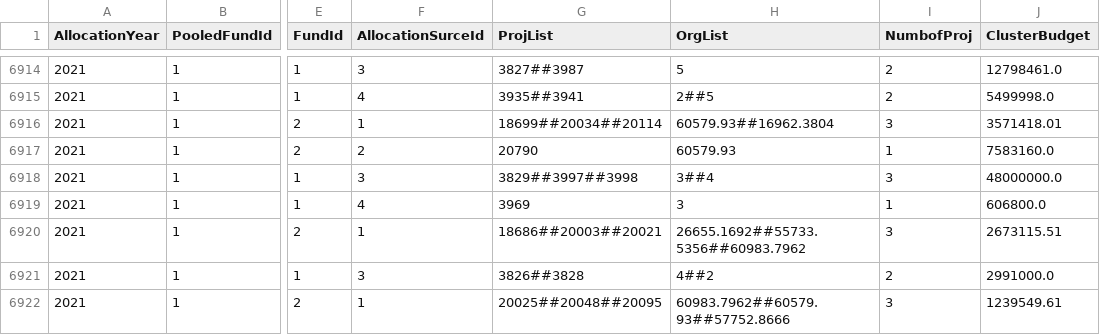
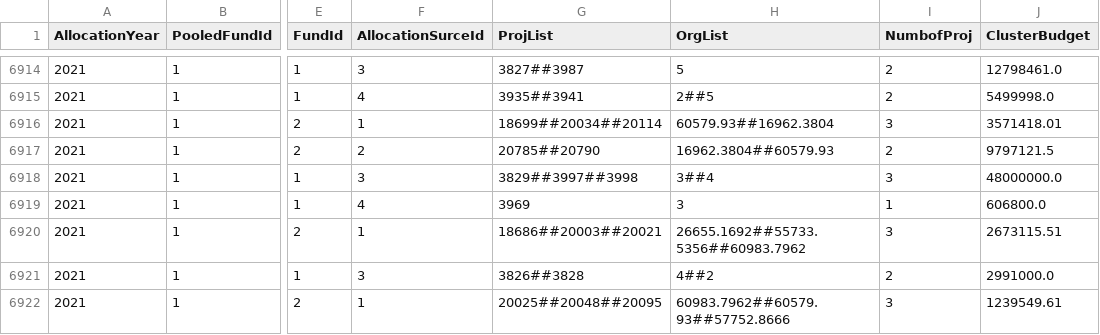
Before and after one commit to CBPFGMS/pfbi-data, a CSV file: allocationSummary.csv, drawn as a sheet; only a part is shown, gaps mark what is left out; the diff names each change by its address in the sheet, - before the commit and + after, or states it on an @@ line.

```diff
--- a/allocationSummary.csv
+++ b/allocationSummary.csv
-G6917 (ProjList): 20790
+G6917 (ProjList): 20785##20790
-H6917 (OrgList): 60579.93
+H6917 (OrgList): 16962.3804##60579.93
-I6917 (NumbofProj): 1
+I6917 (NumbofProj): 2
-J6917 (ClusterBudget): 7583160.0
+J6917 (ClusterBudget): 9797121.5
```
Also changed, not shown: allocationSummarySankey.csv, 2 other files.
